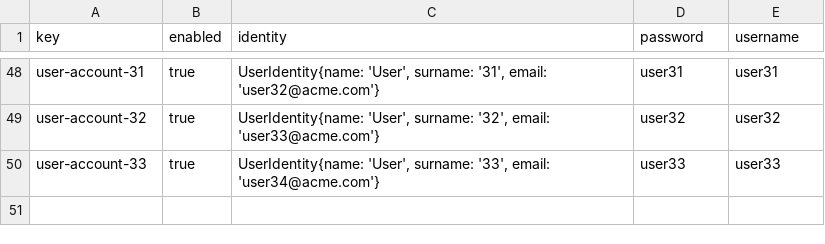
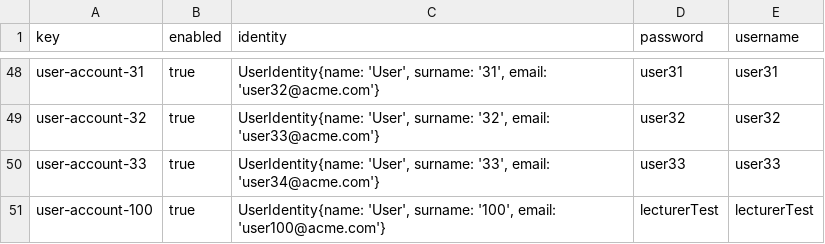
Before and after one commit to Miguel-Angel-Roldan-Garcia/Acme-L3, a CSV file: src/main/webapp/WEB-INF/resources/initial-data/user-account.csv, drawn as a sheet; only a part is shown, gaps mark what is left out; the diff names each change by its address in the sheet, - before the commit and + after, or states it on an @@ line.

```diff
--- a/src/main/webapp/WEB-INF/resources/initial-data/user-account.csv
+++ b/src/main/webapp/WEB-INF/resources/initial-data/user-account.csv
+row 51: user-account-100 | true | UserIdentity{name: 'User', surname: '100', email: 'user100@acme.com'} | lecturerTest | lecturerTest
```
Also changed, not shown: src/main/webapp/WEB-INF/resources/sample-data/course-lecture.csv, src/main/webapp/WEB-INF/resources/sample-data/course.csv, 18 other files.
